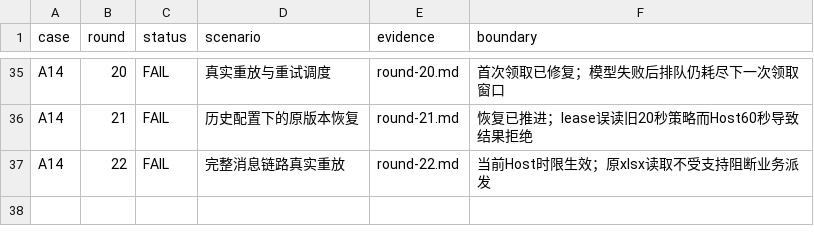
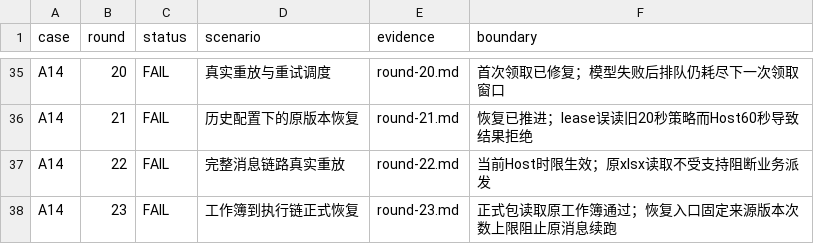
Before and after one commit to HiQ-AI/dingtalk-dsh-assistant, a CSV file: docs/acceptance/message-processing-20260930/matrix.csv, drawn as a sheet; only a part is shown, gaps mark what is left out; the diff names each change by its address in the sheet, - before the commit and + after, or states it on an @@ line.

```diff
--- a/docs/acceptance/message-processing-20260930/matrix.csv
+++ b/docs/acceptance/message-processing-20260930/matrix.csv
+row 38: A14 | 23 | FAIL | 工作簿到执行链正式恢复 | round-23.md | 正式包读取原工作簿通过；恢复入口固定来源版本次数上限阻止原消息续跑
```
Also changed, not shown: 8 other files.
